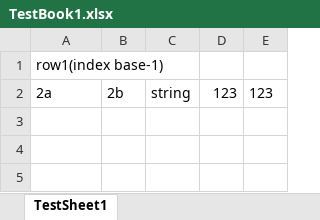
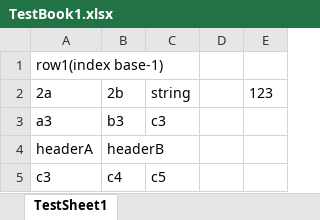
Before and after one commit to TryExceptElse/pyleadstool, an Excel workbook: test_resources/TestBook1.xlsx, sheet TestSheet1, drawn as a sheet; values as stored, in another font and other column widths than the file's, no borders; the diff names each change by its address in the sheet, - before the commit and + after, or states it on an @@ line.

Commit message:
added Tests

```diff
--- a/test_resources/TestBook1.xlsx (sheet TestSheet1)
+++ b/test_resources/TestBook1.xlsx (sheet TestSheet1)
-D2: 123
+D2: (empty)
+row 3: a3 | b3 | c3
+row 4: headerA | headerB
+row 5: c3 | c4 | c5
```
Also changed, not shown: test_resources/TestTarget1.xlsx, 1 other file.
